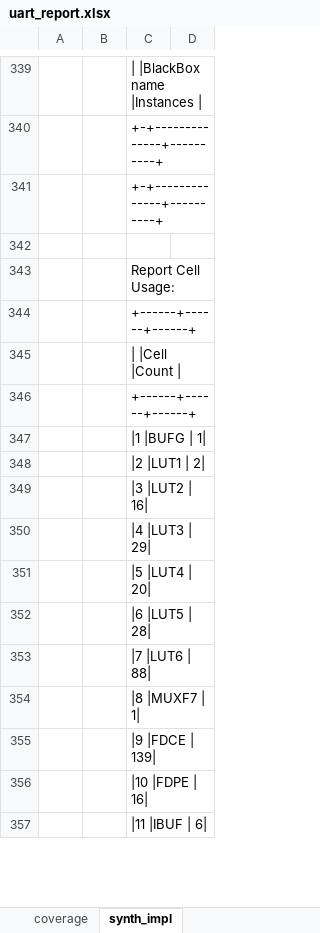
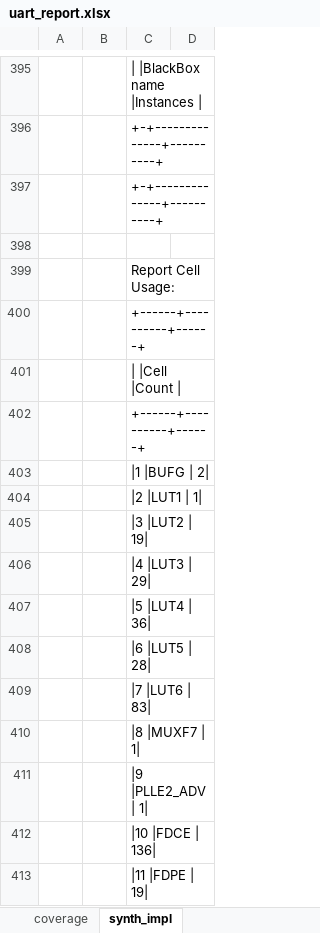
Before and after one commit to CharrierTim/uart, an Excel workbook: docs/uart_report.xlsx, sheet synth_impl, drawn as a sheet; only a part is shown, gaps mark what is left out; values as stored, in another font and other column widths than the file's, no borders; table styles not drawn; addresses are those after the commit; the diff covers the shown part only; the diff names each change by its address in the sheet, - before the commit and + after, or states it on an @@ line.

Commit message:
chore: update synth/impl results

```diff
--- a/docs/uart_report.xlsx (sheet synth_impl)
+++ b/docs/uart_report.xlsx (sheet synth_impl)
-C400: +------+------+------+
+C400: +------+----------+------+
-C402: +------+------+------+
+C402: +------+----------+------+
-C403: |1 |BUFG | 1|
+C403: |1 |BUFG | 2|
-C404: |2 |LUT1 | 2|
+C404: |2 |LUT1 | 1|
-C405: |3 |LUT2 | 16|
+C405: |3 |LUT2 | 19|
-C407: |5 |LUT4 | 20|
+C407: |5 |LUT4 | 36|
-C409: |7 |LUT6 | 88|
+C409: |7 |LUT6 | 83|
-C411: |9 |FDCE | 139|
+C411: |9 |PLLE2_ADV | 1|
-C412: |10 |FDPE | 16|
+C412: |10 |FDCE | 136|
-C413: |11 |IBUF | 6|
+C413: |11 |FDPE | 19|
```
Also changed, not shown: 79 added rows, 9 removed rows, 4 moved rows and 244 edited cells elsewhere in this sheet, formulas that keep their value, 13 other files.
